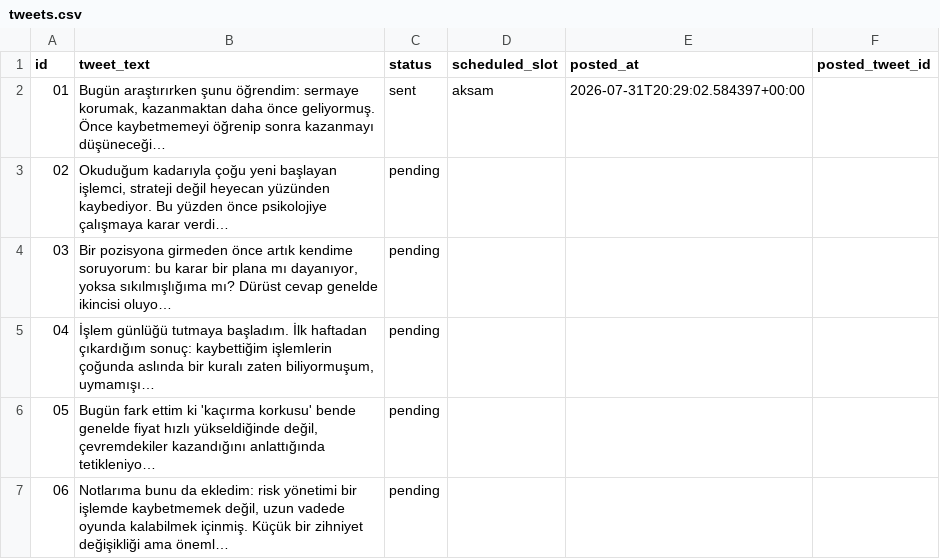
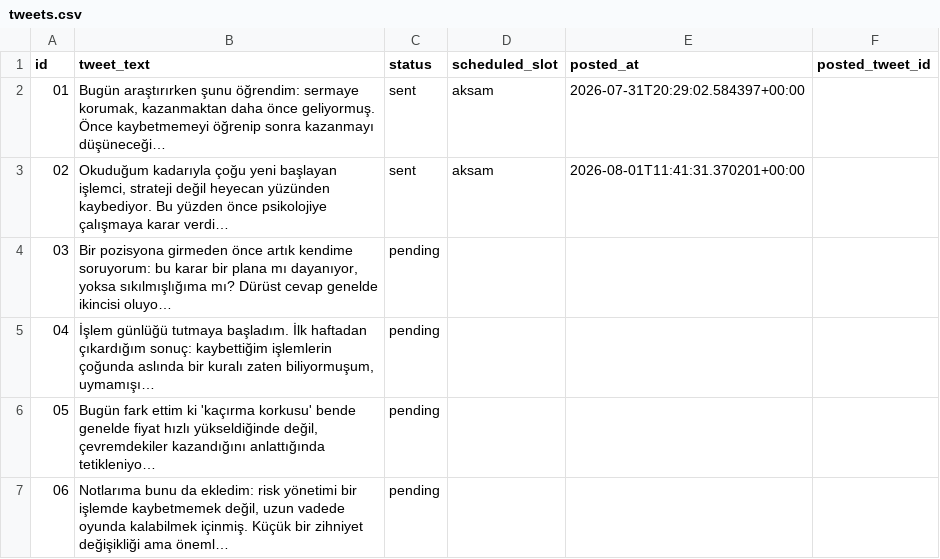
Before and after one commit to akntrade/akntrade, a CSV file: tweets.csv, drawn as a sheet; only a part is shown; long unchanged cells end in …; the diff names each change by its address in the sheet, - before the commit and + after, or states it on an @@ line.

Commit message:
tweet durumu guncellendi: aksam

```diff
--- a/tweets.csv
+++ b/tweets.csv
-C3 (status): pending
+C3 (status): sent
-D3 (scheduled_slot): (empty)
+D3 (scheduled_slot): aksam
-E3 (posted_at): (empty)
+E3 (posted_at): 2026-08-01T11:41:31.370201+00:00
```
Also changed, not shown: 1 other file.
